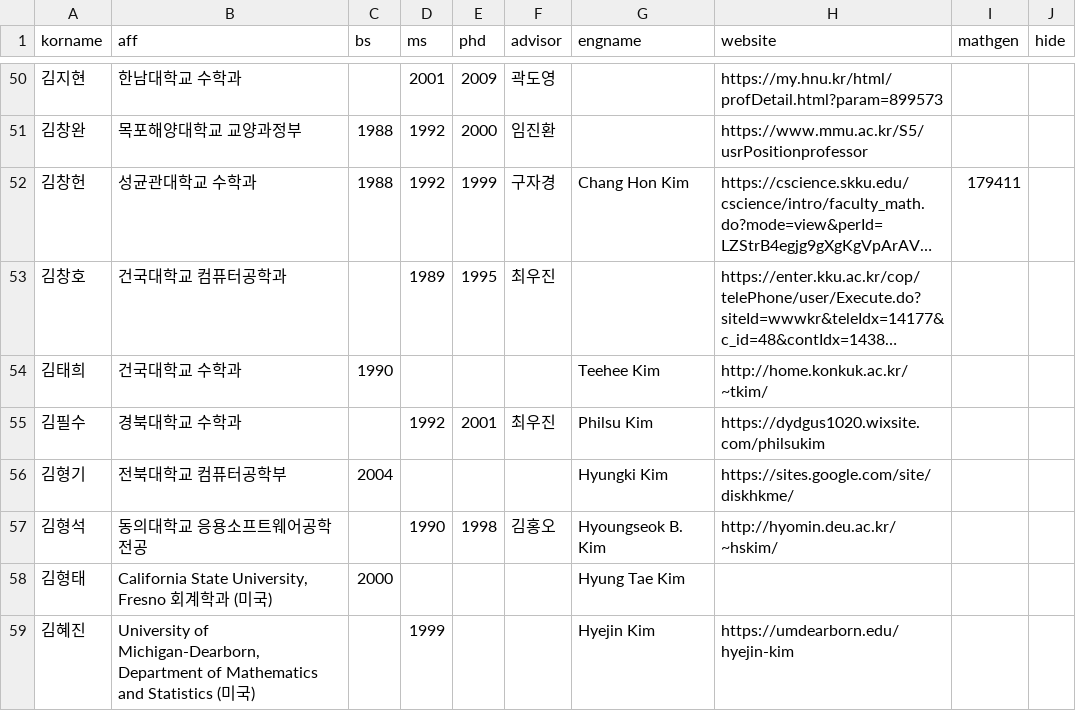
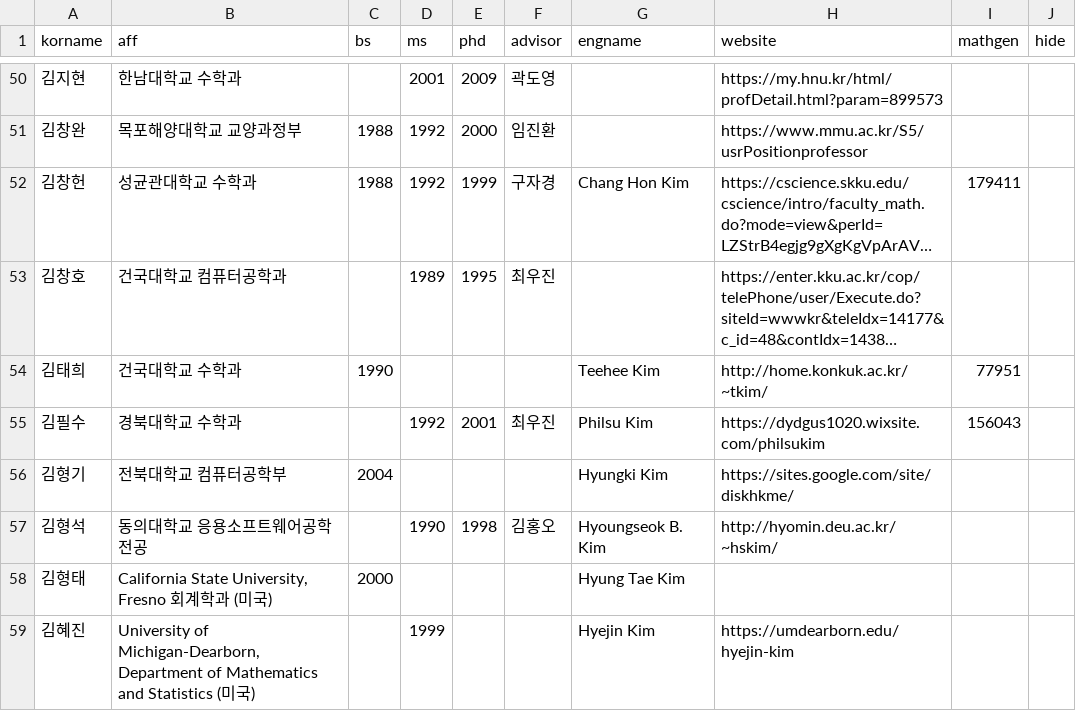
Before and after one commit to mathsci-kaist/mathsci-kaist.github.io, a CSV file: _data/people.csv, drawn as a sheet; only a part is shown, gaps mark what is left out; long unchanged cells end in …; the diff covers the shown part only; the diff names each change by its address in the sheet, - before the commit and + after, or states it on an @@ line.

```diff
--- a/_data/people.csv
+++ b/_data/people.csv
-I54 (mathgen): (empty)
+I54 (mathgen): 77951
-I55 (mathgen): (empty)
+I55 (mathgen): 156043
```
Also changed, not shown: 17 edited cells elsewhere in this file.
